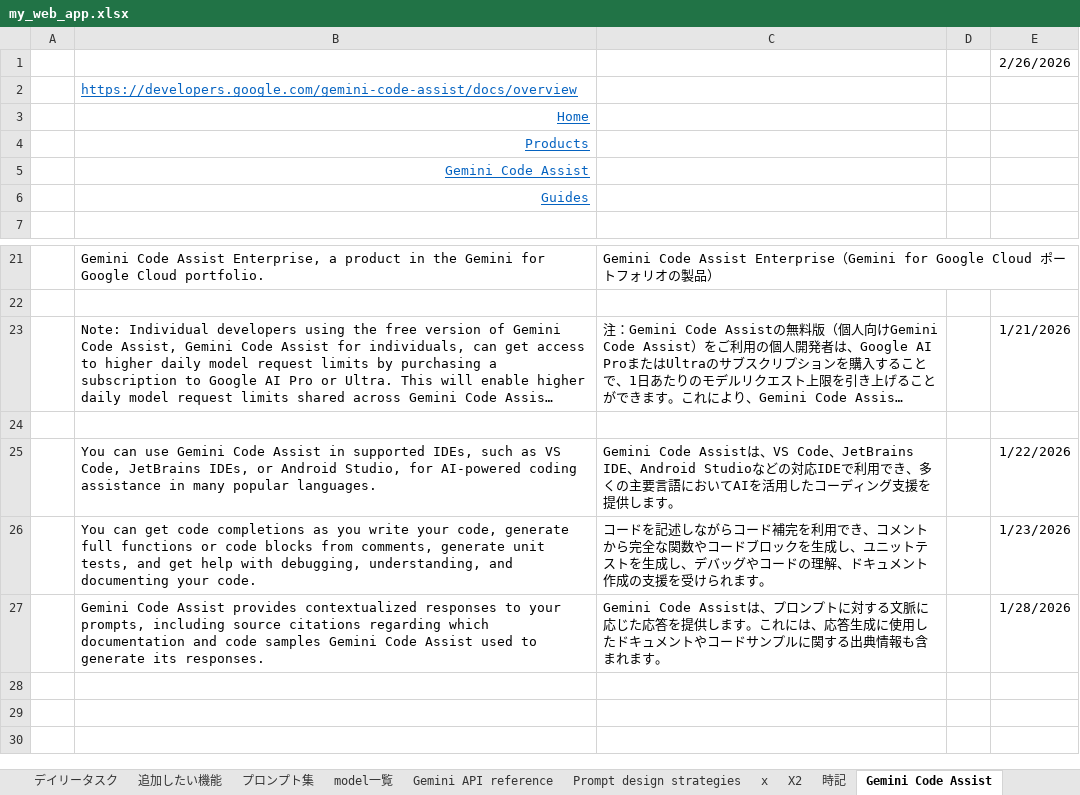
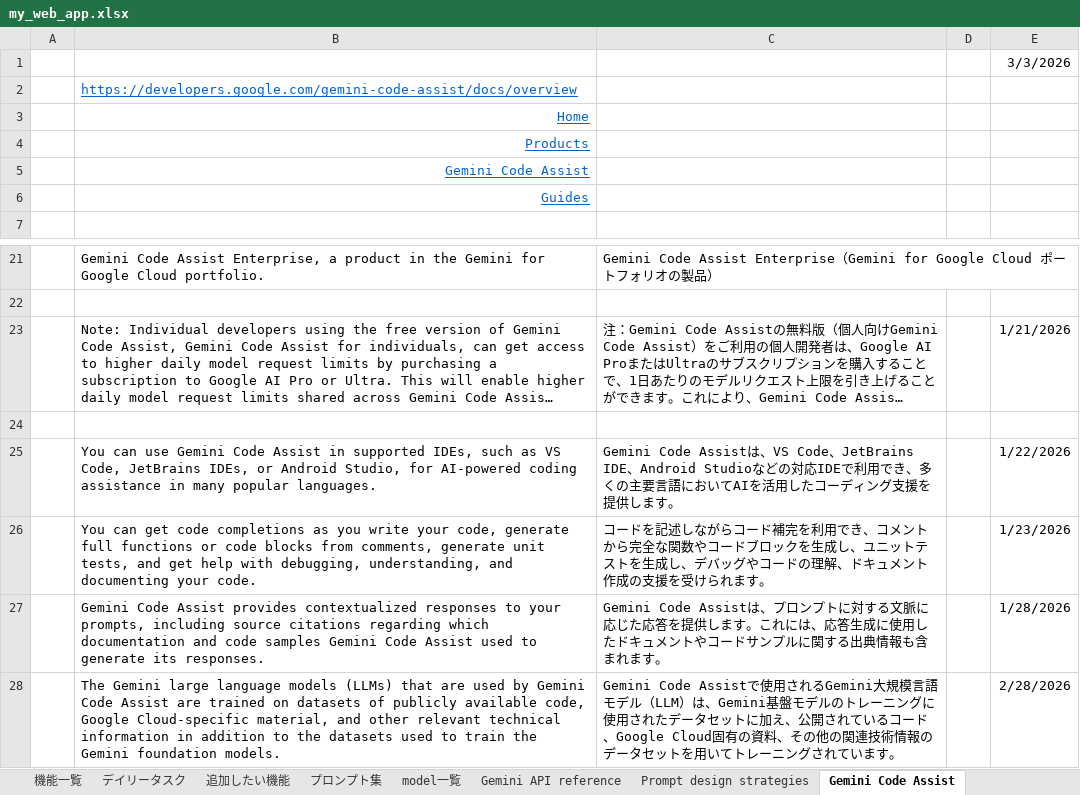
Before and after one commit to kanta13jp1/my_web_app, an Excel workbook: my_web_app.xlsx, sheet Gemini Code Assist, drawn as a sheet; only a part is shown, gaps mark what is left out; long unchanged cells end in …; values as stored, in another font and other column widths than the file's, no borders; the diff names each change by its address in the sheet, - before the commit and + after, or states it on an @@ line.

```diff
--- a/my_web_app.xlsx (sheet Gemini Code Assist)
+++ b/my_web_app.xlsx (sheet Gemini Code Assist)
-E1: 2/26/2026
+E1: 3/3/2026
+row 28:  | The Gemini large language models (LLMs) that are used by Gemini Code Assist are trained on datasets of publicly available code, Google Cloud-specific material, and other relevant technical information in addition to the datasets used to train the Gemini foundation models. | Gemini Code Assistで使用されるGemini大規模言語モデル（LLM）は、Gemini基盤モデルのトレーニングに使用されたデータセットに加え、公開されているコード、Google Cloud固有の資料、その他の関連技術情報のデータセットを用いてトレーニングされています。 |  | 2/28/2026
```
Also changed, not shown: sheet プロンプト集, sheet Gemini Code Assist 2, sheet デイリータスク, sheet VSCodeExtensions, sheet 追加したい機能, sheet Gemini API reference, 1 more sheet, other sheet tabs, 3 other files.
